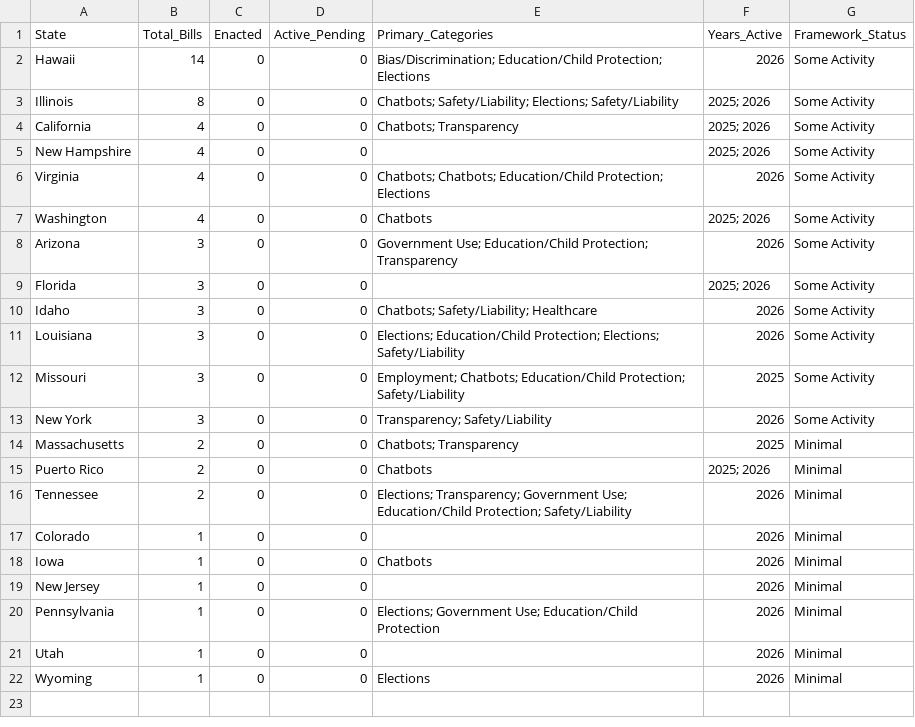
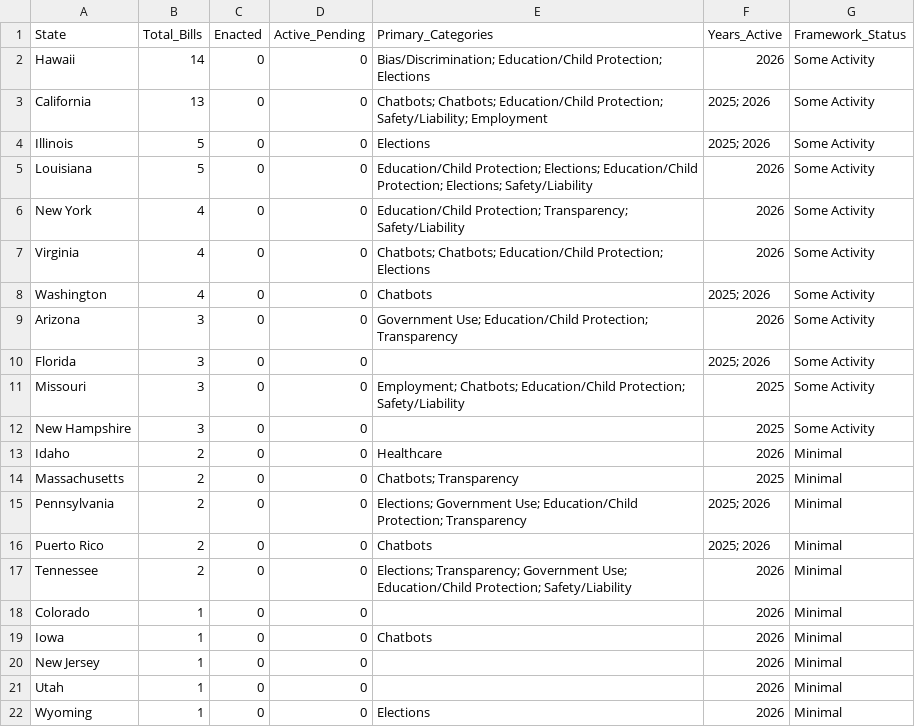
Before and after one commit to nikzei/state-ai-legislation-tracker, a CSV file: data/ai_legislation_summary.csv, drawn as a sheet.

```diff
--- a/data/ai_legislation_summary.csv
+++ b/data/ai_legislation_summary.csv
@@ -2,5 +2,6 @@ State,Total_Bills,Enacted,Active_Pending,Primary_Categories,Years_Active,Framewo
 Hawaii,14,0,0,Bias/Discrimination; Education/Child Protection; Elections,2026,Some Activity
-Illinois,8,0,0,Chatbots; Safety/Liability; Elections; Safety/Liability,2025; 2026,Some Activity
-California,4,0,0,Chatbots; Transparency,2025; 2026,Some Activity
-New Hampshire,4,0,0,,2025; 2026,Some Activity
+California,13,0,0,Chatbots; Chatbots; Education/Child Protection; Safety/Liability; Employment,2025; 2026,Some Activity
+Illinois,5,0,0,Elections,2025; 2026,Some Activity
+Louisiana,5,0,0,Education/Child Protection; Elections; Education/Child Protection; Elections; Safety/Liability,2026,Some Activity
+New York,4,0,0,Education/Child Protection; Transparency; Safety/Liability,2026,Some Activity
 Virginia,4,0,0,Chatbots; Chatbots; Education/Child Protection; Elections,2026,Some Activity
@@ -9,7 +10,7 @@ Arizona,3,0,0,Government Use; Education/Child Protection; Transparency,2026,Some
 Florida,3,0,0,,2025; 2026,Some Activity
-Idaho,3,0,0,Chatbots; Safety/Liability; Healthcare,2026,Some Activity
-Louisiana,3,0,0,Elections; Education/Child Protection; Elections; Safety/Liability,2026,Some Activity
 Missouri,3,0,0,Employment; Chatbots; Education/Child Protection; Safety/Liability,2025,Some Activity
-New York,3,0,0,Transparency; Safety/Liability,2026,Some Activity
+New Hampshire,3,0,0,,2025,Some Activity
+Idaho,2,0,0,Healthcare,2026,Minimal
 Massachusetts,2,0,0,Chatbots; Transparency,2025,Minimal
+Pennsylvania,2,0,0,Elections; Government Use; Education/Child Protection; Transparency,2025; 2026,Minimal
 Puerto Rico,2,0,0,Chatbots,2025; 2026,Minimal
@@ -19,3 +20,2 @@ Iowa,1,0,0,Chatbots,2026,Minimal
 New Jersey,1,0,0,,2026,Minimal
-Pennsylvania,1,0,0,Elections; Government Use; Education/Child Protection,2026,Minimal
 Utah,1,0,0,,2026,Minimal
```
Also changed, not shown: data/ai_legislation_bills.csv.
